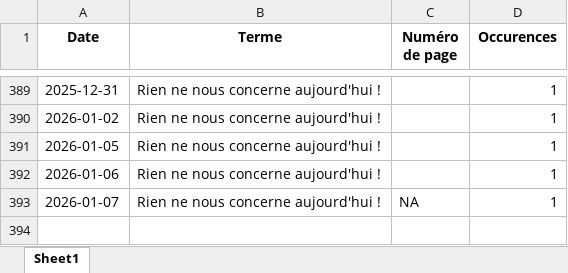
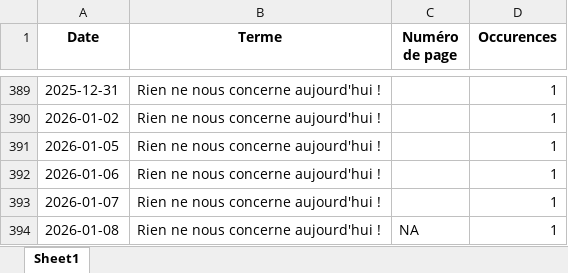
Before and after one commit to LlrdntCORDER/VeilleMoniteur, an Excel workbook: result/Data.xlsx, sheet Sheet1, drawn as a sheet; only a part is shown, gaps mark what is left out; values as stored, in another font and other column widths than the file's, no borders; the diff names each change by its address in the sheet, - before the commit and + after, or states it on an @@ line.

```diff
--- a/result/Data.xlsx (sheet Sheet1)
+++ b/result/Data.xlsx (sheet Sheet1)
-C393 (Numéro de page): NA
+C393 (Numéro de page): (empty)
+row 394: 2026-01-08 | Rien ne nous concerne aujourd'hui ! | NA | 1
```
Also changed, not shown: 5 other files.
